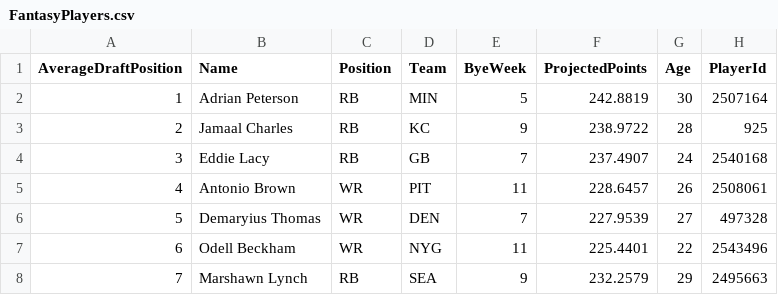
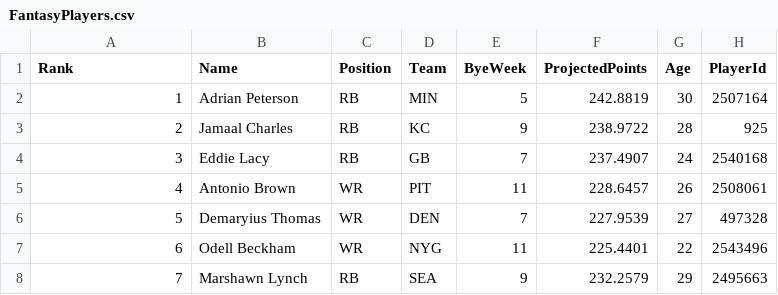
Before and after one commit to lgallucci/DraftClient, a CSV file: DraftClient/Resources/FantasyPlayers.csv, drawn as a sheet; only a part is shown.

Commit message:
Change ADP to rank

```diff
--- a/DraftClient/Resources/FantasyPlayers.csv
+++ b/DraftClient/Resources/FantasyPlayers.csv
@@ -1,2 +1,2 @@
-AverageDraftPosition,Name,Position,Team,ByeWeek,ProjectedPoints,Age,PlayerId
+Rank,Name,Position,Team,ByeWeek,ProjectedPoints,Age,PlayerId
 1,Adrian Peterson,RB,MIN,5,242.8819,30,2507164
```
Also changed, not shown: 10 other files.
